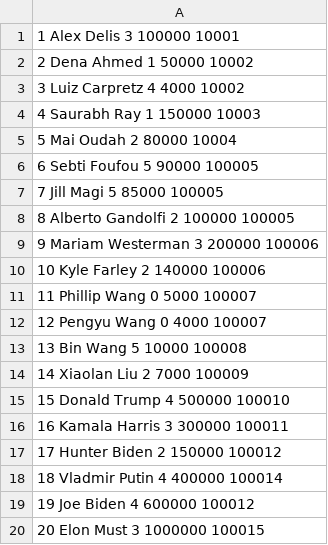
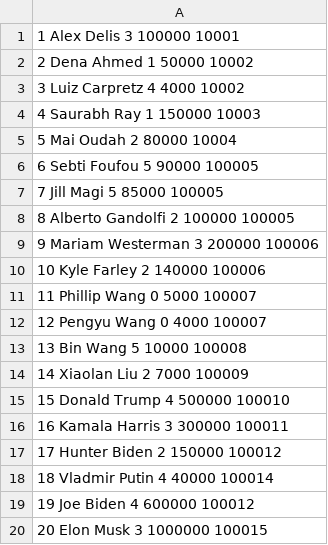
Before and after one commit to cswpy/Parallel-Sorting, a CSV file: test.csv, drawn as a sheet.

```diff
--- a/test.csv
+++ b/test.csv
@@ -17,4 +17,4 @@
 17 Hunter Biden 2 150000 100012
-18 Vladmir Putin 4 400000 100014
+18 Vladmir Putin 4 40000 100014
 19 Joe Biden 4 600000 100012
-20 Elon Must 3 1000000 100015
+20 Elon Musk 3 1000000 100015
```
Also changed, not shown: 5 other files.
